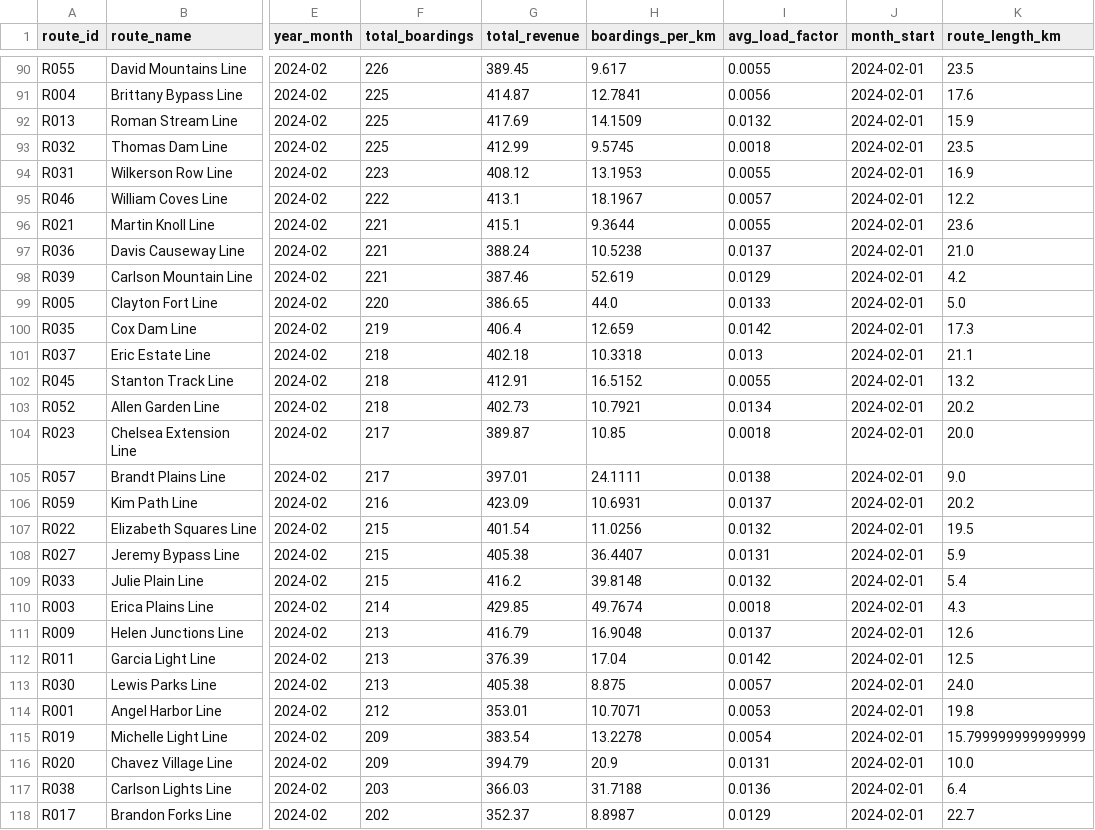
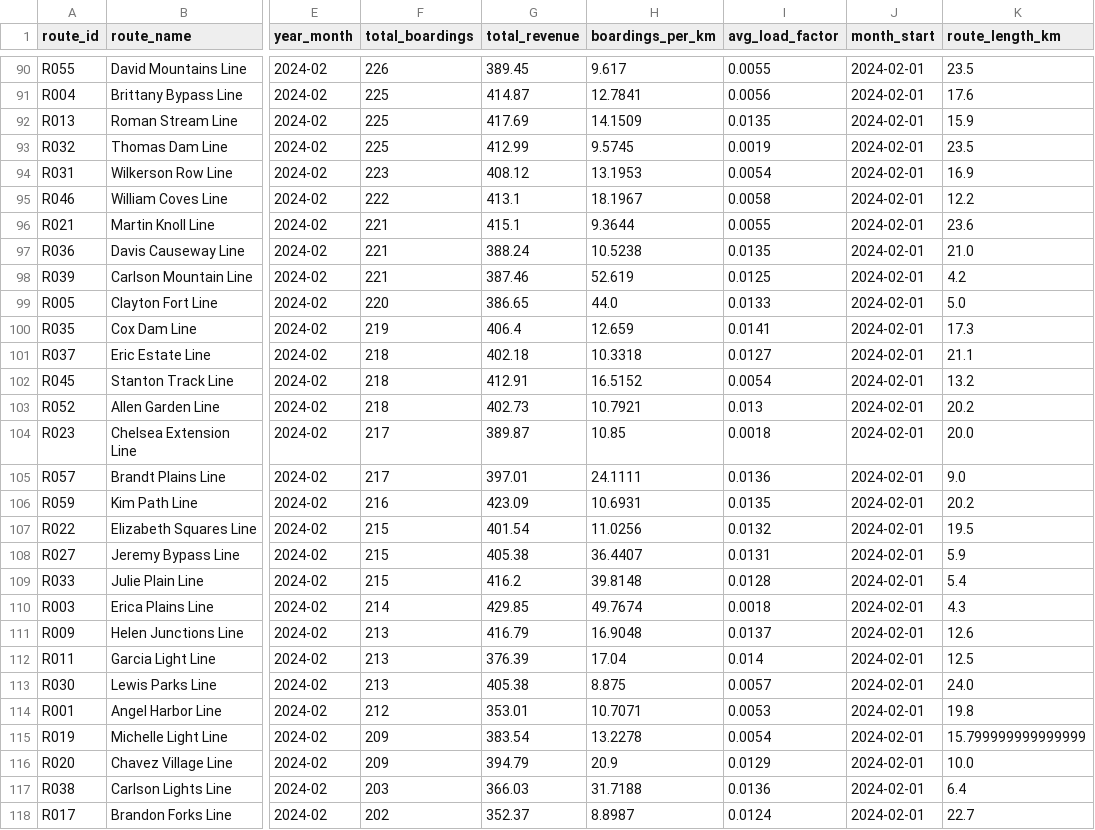
Before and after one commit to koki24f/data-analysis-bootcamp-capstone-project, a CSV file: data/processed/agg_route_performance.csv, drawn as a sheet; only a part is shown, gaps mark what is left out; the diff covers the shown part only; the diff names each change by its address in the sheet, - before the commit and + after, or states it on an @@ line.

```diff
--- a/data/processed/agg_route_performance.csv
+++ b/data/processed/agg_route_performance.csv
-I92 (avg_load_factor): 0.0132
+I92 (avg_load_factor): 0.0135
-I93 (avg_load_factor): 0.0018
+I93 (avg_load_factor): 0.0019
-I94 (avg_load_factor): 0.0055
+I94 (avg_load_factor): 0.0054
-I95 (avg_load_factor): 0.0057
+I95 (avg_load_factor): 0.0058
-I97 (avg_load_factor): 0.0137
+I97 (avg_load_factor): 0.0135
-I98 (avg_load_factor): 0.0129
+I98 (avg_load_factor): 0.0125
-I100 (avg_load_factor): 0.0142
+I100 (avg_load_factor): 0.0141
-I101 (avg_load_factor): 0.013
+I101 (avg_load_factor): 0.0127
-I102 (avg_load_factor): 0.0055
+I102 (avg_load_factor): 0.0054
-I103 (avg_load_factor): 0.0134
+I103 (avg_load_factor): 0.013
-I105 (avg_load_factor): 0.0138
+I105 (avg_load_factor): 0.0136
-I106 (avg_load_factor): 0.0137
+I106 (avg_load_factor): 0.0135
-I109 (avg_load_factor): 0.0132
+I109 (avg_load_factor): 0.0128
-I112 (avg_load_factor): 0.0142
+I112 (avg_load_factor): 0.014
-I116 (avg_load_factor): 0.0131
+I116 (avg_load_factor): 0.0129
-I118 (avg_load_factor): 0.0129
+I118 (avg_load_factor): 0.0124
```
Also changed, not shown: 160 edited cells elsewhere in this file, data/processed/agg_mode_summary.csv, data/processed/agg_ridership_by_hour.csv, 38 other files.
